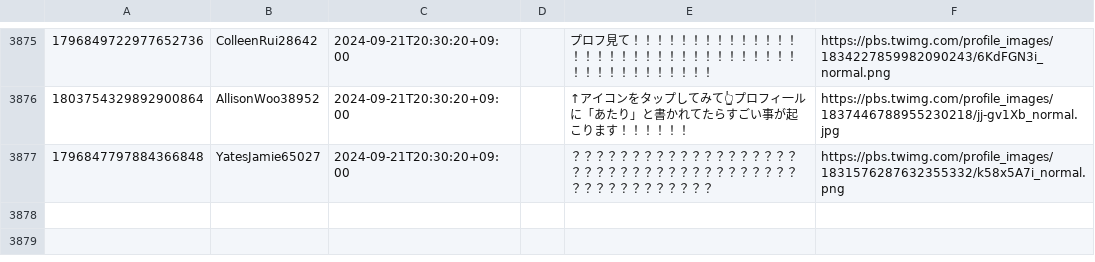
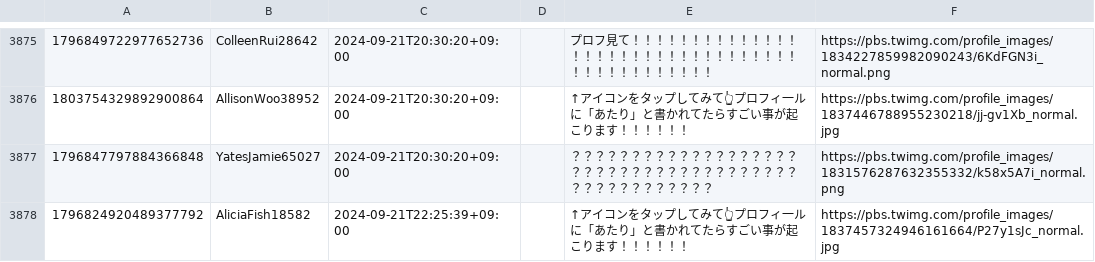
Before and after one commit to shapoco/likespam, a CSV file: database.csv, drawn as a sheet; only a part is shown, gaps mark what is left out; the diff names each change by its address in the sheet, - before the commit and + after, or states it on an @@ line.

```diff
--- a/database.csv
+++ b/database.csv
+row 3878: 1796824920489377792 | AliciaFish18582 | 2024-09-21T22:25:39+09:00 |  | ↑アイコンをタップしてみて👆プロフィ一ルに「あたり」と書かれてたらすごい事が起こります！！！！！！ | https://pbs.twimg.com/profile_images/1837457324946161664/P27y1sJc_normal.jpg
```
Also changed, not shown: 5 other files.
